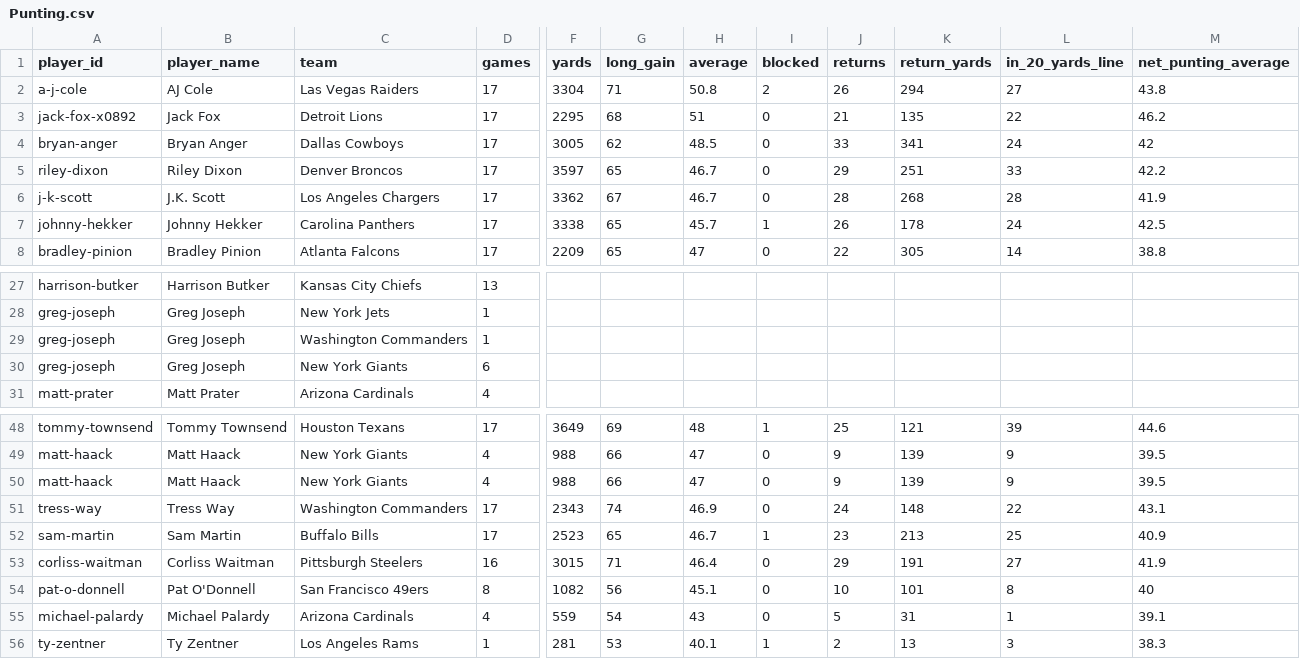
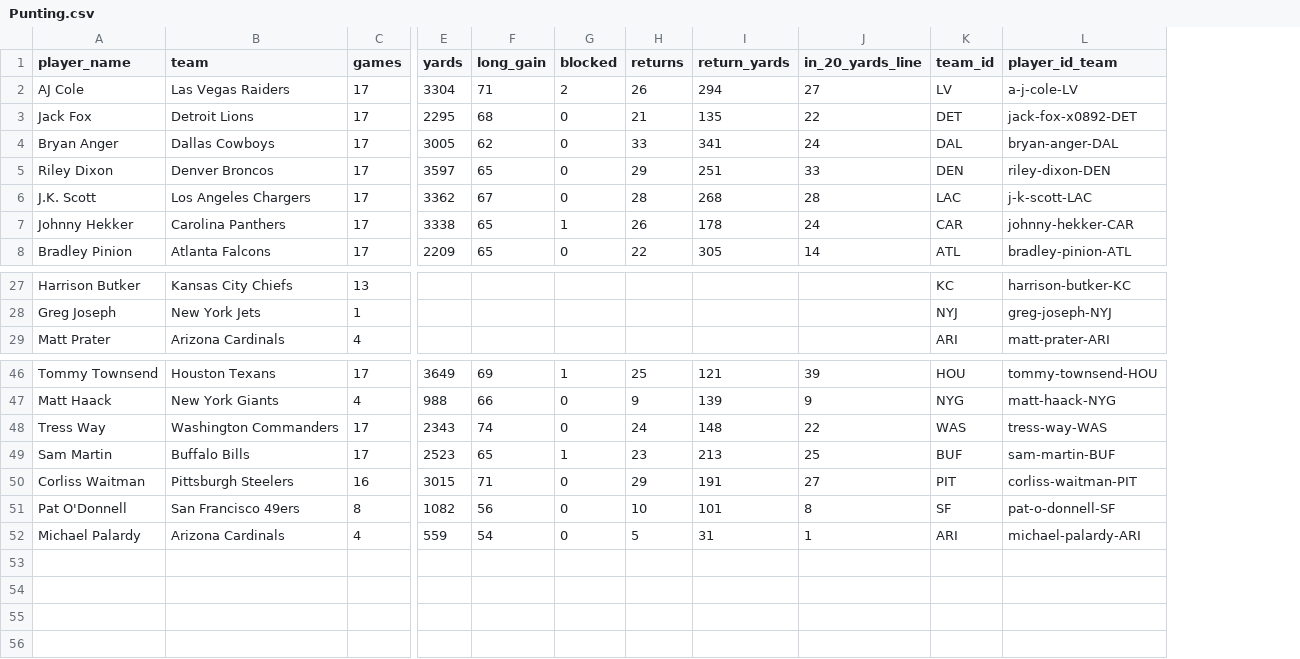
Before and after one commit to Guilhermecst/NFL_Stats, a CSV file: Source/Punting.csv, drawn as a sheet; only a part is shown, gaps mark what is left out; removed rows and columns are numbered as before the commit, all else as after; rows hold the shown columns only; the diff names each change by its address in the sheet, - before the commit and + after, or states it on an @@ line.

```diff
--- a/Source/Punting.csv
+++ b/Source/Punting.csv
-column A (player_id), rows 2-8: a-j-cole | jack-fox-x0892 | bryan-anger | riley-dixon | j-k-scott | johnny-hekker | bradley-pinion; rows 27-28: harrison-butker | greg-joseph; row 31: matt-prater; rows 48-49: tommy-townsend | matt-haack; rows 51-55: tress-way | sam-martin | corliss-waitman | pat-o-donnell | michael-palardy
-column H (average), rows 2-8: 50.8 | 51 | 48.5 | 46.7 | 46.7 | 45.7 | 47; rows 48-49: 48 | 47; rows 51-55: 46.9 | 46.7 | 46.4 | 45.1 | 43
-column M (net_punting_average), rows 2-8: 43.8 | 46.2 | 42 | 42.2 | 41.9 | 42.5 | 38.8; rows 48-49: 44.6 | 39.5; rows 51-55: 43.1 | 40.9 | 41.9 | 40 | 39.1
+column K (team_id), rows 2-8: LV | DET | DAL | DEN | LAC | CAR | ATL; rows 27-29: KC | NYJ | ARI; rows 46-52: HOU | NYG | WAS | BUF | PIT | SF | ARI
+column L (player_id_team), rows 2-8: a-j-cole-LV | jack-fox-x0892-DET | bryan-anger-DAL | riley-dixon-DEN | j-k-scott-LAC | johnny-hekker-CAR | bradley-pinion-ATL; rows 27-29: harrison-butker-KC | greg-joseph-NYJ | matt-prater-ARI; rows 46-52: tommy-townsend-HOU | matt-haack-NYG | tress-way-WAS | sam-martin-BUF | corliss-waitman-PIT | pat-o-donnell-SF | michael-palardy-ARI
-row 29: greg-joseph | Greg Joseph | Washington Commanders | 1
-row 30: greg-joseph | Greg Joseph | New York Giants | 6
-row 50: matt-haack | Matt Haack | New York Giants | 4 | 988 | 66 | 47 | 0 | 9 | 139 | 9 | 39.5
-row 56: ty-zentner | Ty Zentner | Los Angeles Rams | 1 | 281 | 53 | 40.1 | 1 | 2 | 13 | 3 | 38.3
```
Also changed, not shown: Source/Kick_Return.csv, Source/Kicking.csv, 9 other files.
